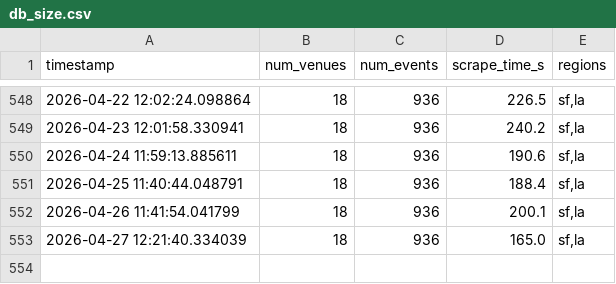
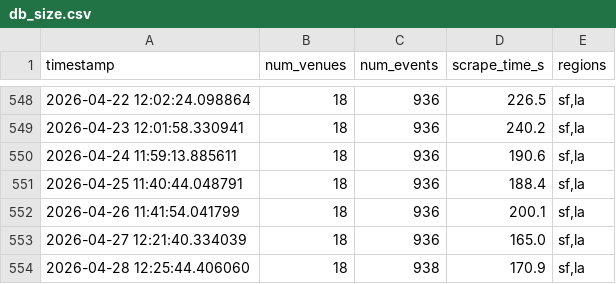
Before and after one commit to slimtomatillo/art-basil, a CSV file: docs/data/db_size.csv, drawn as a sheet; only a part is shown, gaps mark what is left out.

```diff
--- a/docs/data/db_size.csv
+++ b/docs/data/db_size.csv
@@ -553 +553,2 @@ timestamp,num_venues,num_events,scrape_time_s,regions
 2026-04-27 12:21:40.334039,18,936,165.0,"sf,la"
+2026-04-28 12:25:44.406060,18,938,170.9,"sf,la"
```
Also changed, not shown: 3 other files.
